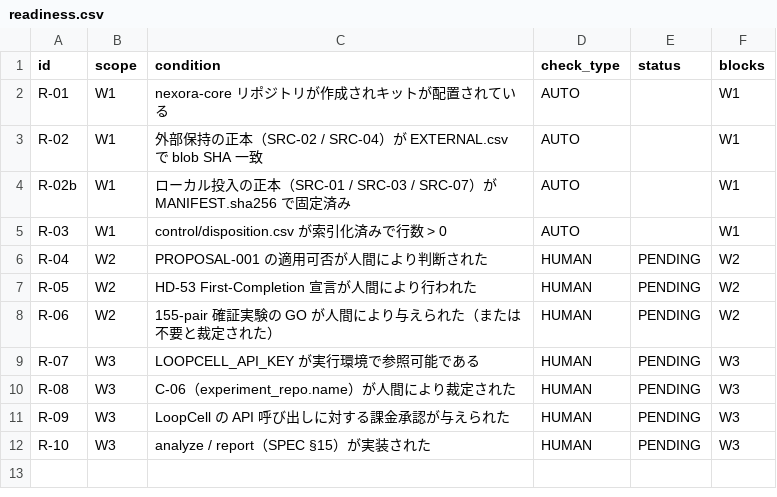
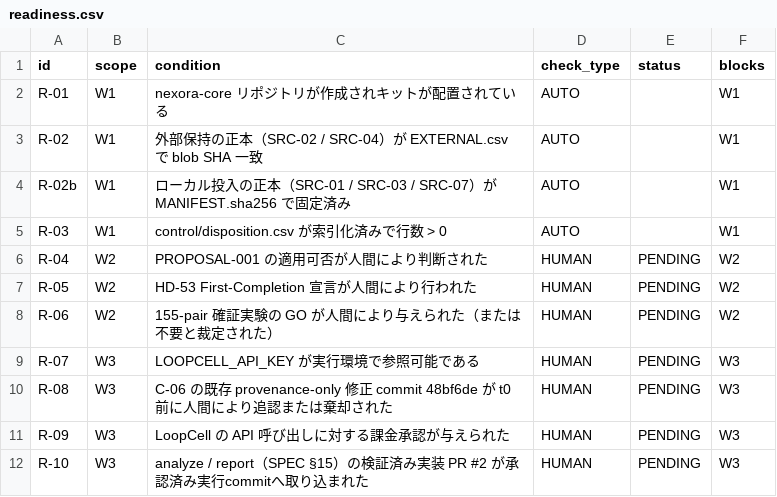
Before and after one commit to kau17033/r3f-scroll-rig, a CSV file: nexora-kit/payload/control/readiness.csv, drawn as a sheet.

Commit message:
Align LoopCell readiness with live C-06 and C-02 state

```diff
--- a/nexora-kit/payload/control/readiness.csv
+++ b/nexora-kit/payload/control/readiness.csv
@@ -9,4 +9,4 @@ R-06,W2,155-pair 確証実験の GO が人間により与えられた（また
 R-07,W3,LOOPCELL_API_KEY が実行環境で参照可能である,HUMAN,PENDING,W3
-R-08,W3,C-06（experiment_repo.name）が人間により裁定された,HUMAN,PENDING,W3
+R-08,W3,C-06 の既存 provenance-only 修正 commit 48bf6de が t0 前に人間により追認または棄却された,HUMAN,PENDING,W3
 R-09,W3,LoopCell の API 呼び出しに対する課金承認が与えられた,HUMAN,PENDING,W3
-R-10,W3,analyze / report（SPEC §15）が実装された,HUMAN,PENDING,W3
+R-10,W3,analyze / report（SPEC §15）の検証済み実装 PR #2 が承認済み実行commitへ取り込まれた,HUMAN,PENDING,W3
```
